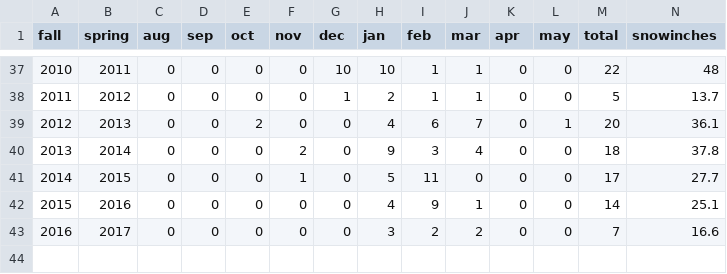
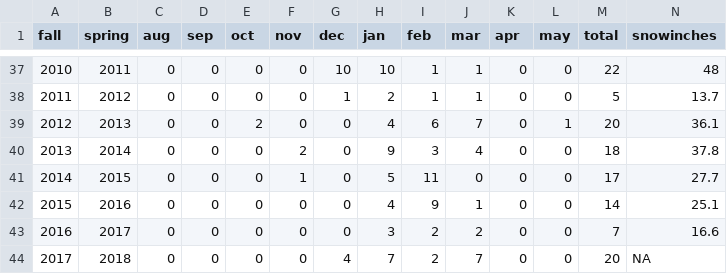
Before and after one commit to STAT-JET-ASU/Datasets, a CSV file: Instructor/wcsweatherdays.csv, drawn as a sheet; only a part is shown, gaps mark what is left out; the diff names each change by its address in the sheet, - before the commit and + after, or states it on an @@ line.

Commit message:
Update wcsweatherdays.csv

```diff
--- a/Instructor/wcsweatherdays.csv
+++ b/Instructor/wcsweatherdays.csv
+row 44: 2017 | 2018 | 0 | 0 | 0 | 0 | 4 | 7 | 2 | 7 | 0 | 0 | 20 | NA
```
